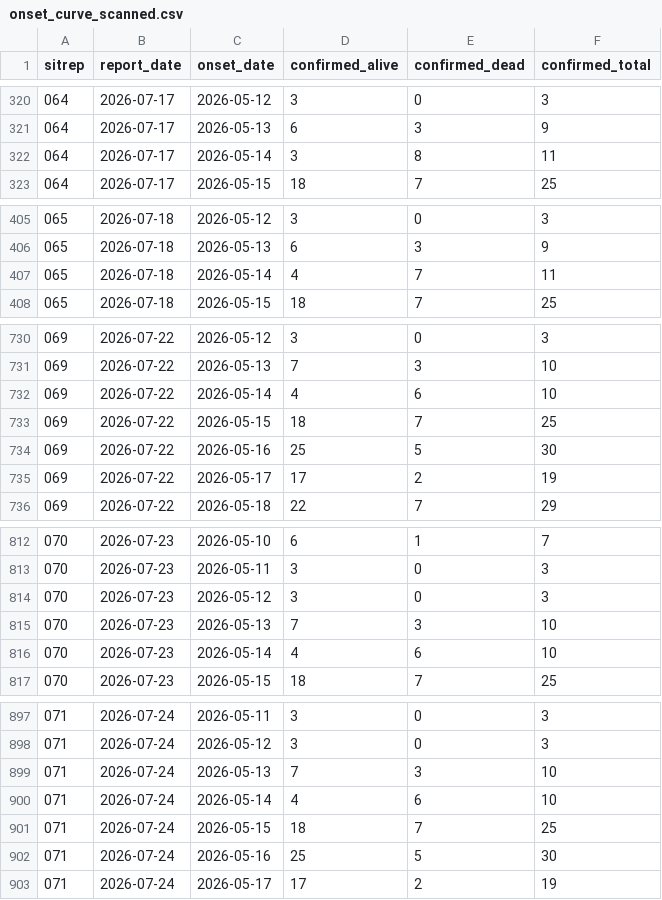
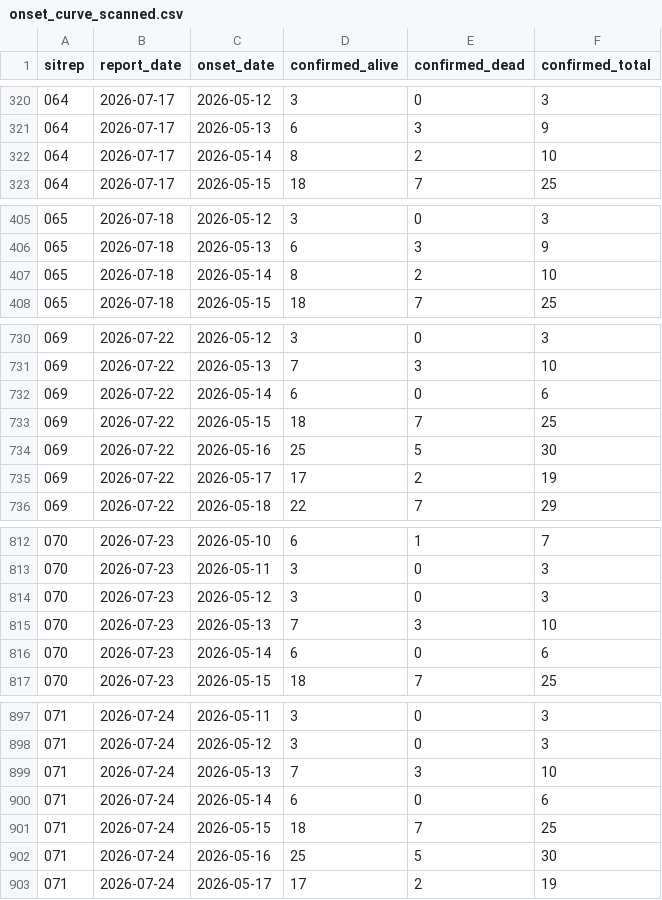
Before and after one commit to epiforecasts/BVDOutbreakSize, a CSV file: data/onset_curve_scanned.csv, drawn as a sheet; only a part is shown, gaps mark what is left out; the diff covers the shown part only.

Commit message:
data(onsets): re-read 14 May in every vintage under the dashed-line rule
Against the INRB-UMIE dashboard (7, then 8 from 14 September) the mean
absolute error falls from 3.90 to 2.74 and the maximum from 19 to 8.
No other onset date moves (#1032).

Co-authored-by: Sam Abbott <contact@samabbott.co.uk>

```diff
--- a/data/onset_curve_scanned.csv
+++ b/data/onset_curve_scanned.csv
@@ -321,3 +321,3 @@ sitrep,report_date,onset_date,confirmed_alive,confirmed_dead,confirmed_total
 064,2026-07-17,2026-05-13,6,3,9
-064,2026-07-17,2026-05-14,3,8,11
+064,2026-07-17,2026-05-14,8,2,10
 064,2026-07-17,2026-05-15,18,7,25
@@ -406,3 +406,3 @@ sitrep,report_date,onset_date,confirmed_alive,confirmed_dead,confirmed_total
 065,2026-07-18,2026-05-13,6,3,9
-065,2026-07-18,2026-05-14,4,7,11
+065,2026-07-18,2026-05-14,8,2,10
 065,2026-07-18,2026-05-15,18,7,25
@@ -731,3 +731,3 @@ sitrep,report_date,onset_date,confirmed_alive,confirmed_dead,confirmed_total
 069,2026-07-22,2026-05-13,7,3,10
-069,2026-07-22,2026-05-14,4,6,10
+069,2026-07-22,2026-05-14,6,0,6
 069,2026-07-22,2026-05-15,18,7,25
@@ -815,3 +815,3 @@ sitrep,report_date,onset_date,confirmed_alive,confirmed_dead,confirmed_total
 070,2026-07-23,2026-05-13,7,3,10
-070,2026-07-23,2026-05-14,4,6,10
+070,2026-07-23,2026-05-14,6,0,6
 070,2026-07-23,2026-05-15,18,7,25
@@ -899,3 +899,3 @@ sitrep,report_date,onset_date,confirmed_alive,confirmed_dead,confirmed_total
 071,2026-07-24,2026-05-13,7,3,10
-071,2026-07-24,2026-05-14,4,6,10
+071,2026-07-24,2026-05-14,6,0,6
 071,2026-07-24,2026-05-15,18,7,25
```
Also changed, not shown: 88 edited cells elsewhere in this file, data/onset_curve_figures.csv, 1 other file.
